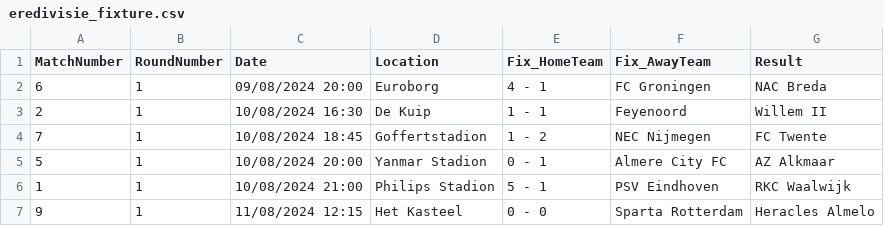
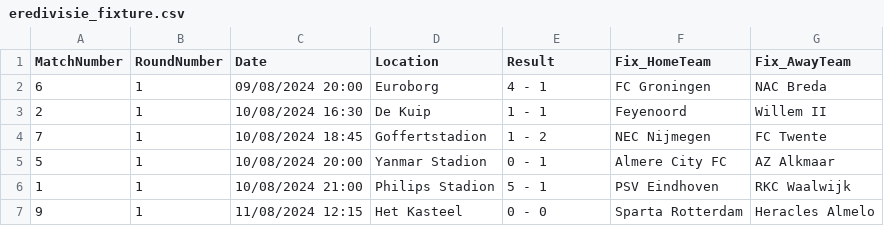
Before and after one commit to sfc-gh-mconsoli/eredivisie_prediction, a CSV file: dataset/eredivisie_fixture.csv, drawn as a sheet; only a part is shown.

Commit message:
Add files via upload

```diff
--- a/dataset/eredivisie_fixture.csv
+++ b/dataset/eredivisie_fixture.csv
@@ -1,2 +1,2 @@
-MatchNumber,RoundNumber,Date,Location,Fix_HomeTeam,Fix_AwayTeam,Result
+MatchNumber,RoundNumber,Date,Location,Result,Fix_HomeTeam,Fix_AwayTeam
 6,1,09/08/2024 20:00,Euroborg,4 - 1,FC Groningen,NAC Breda
```
